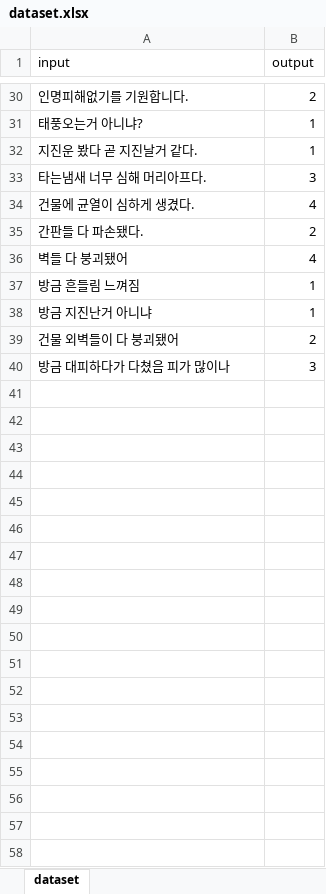
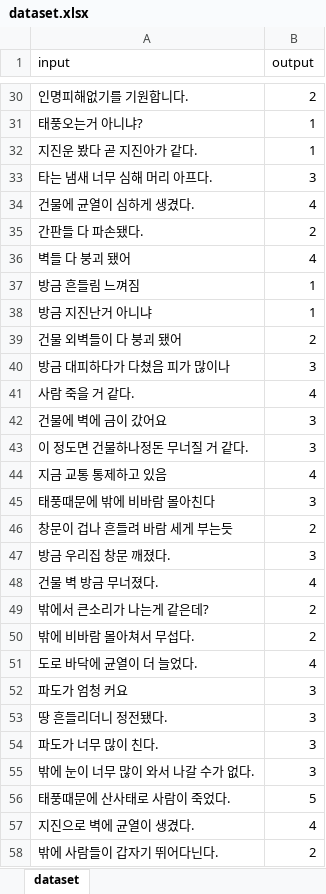
Before and after one commit to BareunSaemmul/Liature, an Excel workbook: AI/dataset.xlsx, sheet dataset, drawn as a sheet; only a part is shown, gaps mark what is left out; values as stored, in another font and other column widths than the file's, no borders; the diff covers the shown part only; the diff names each change by its address in the sheet, - before the commit and + after, or states it on an @@ line.

Commit message:
Update dataset.xlsx

```diff
--- a/AI/dataset.xlsx (sheet dataset)
+++ b/AI/dataset.xlsx (sheet dataset)
-A32 (input): 지진운 봤다 곧 지진날거 같다.
+A32 (input): 지진운 봤다 곧 지진아가 같다.
-A33 (input): 타는냄새 너무 심해 머리아프다.
+A33 (input): 타는 냄새 너무 심해 머리 아프다.
-A36 (input): 벽들 다 붕괴됐어
+A36 (input): 벽들 다 붕괴 됐어
-A39 (input): 건물 외벽들이 다 붕괴됐어
+A39 (input): 건물 외벽들이 다 붕괴 됐어
+row 41: 사람 죽을 거 같다. | 4
+row 42: 건물에 벽에 금이 갔어요 | 3
+row 43: 이 정도면 건물하나정돈 무너질 거 같다. | 3
+row 44: 지금 교통 통제하고 있음 | 4
+row 45: 태풍때문에 밖에 비바람 몰아친다 | 3
+row 46: 창문이 겁나 흔들려 바람 세게 부는듯 | 2
+row 47: 방금 우리집 창문 깨졌다. | 3
+row 48: 건물 벽 방금 무너졌다. | 4
+row 49: 밖에서 큰소리가 나는게 같은데? | 2
+row 50: 밖에 비바람 몰아쳐서 무섭다. | 2
+row 51: 도로 바닥에 균열이 더 늘었다. | 4
+row 52: 파도가 엄청 커요 | 3
+row 53: 땅 흔들리더니 정전됐다. | 3
+row 54: 파도가 너무 많이 친다. | 3
+row 55: 밖에 눈이 너무 많이 와서 나갈 수가 없다. | 3
+row 56: 태풍때문에 산사태로 사람이 죽었다. | 5
+row 57: 지진으로 벽에 균열이 생겼다. | 4
+row 58: 밖에 사람들이 갑자기 뛰어다닌다. | 2
```
Also changed, not shown: 27 added rows and 19 edited cells elsewhere in this sheet.
